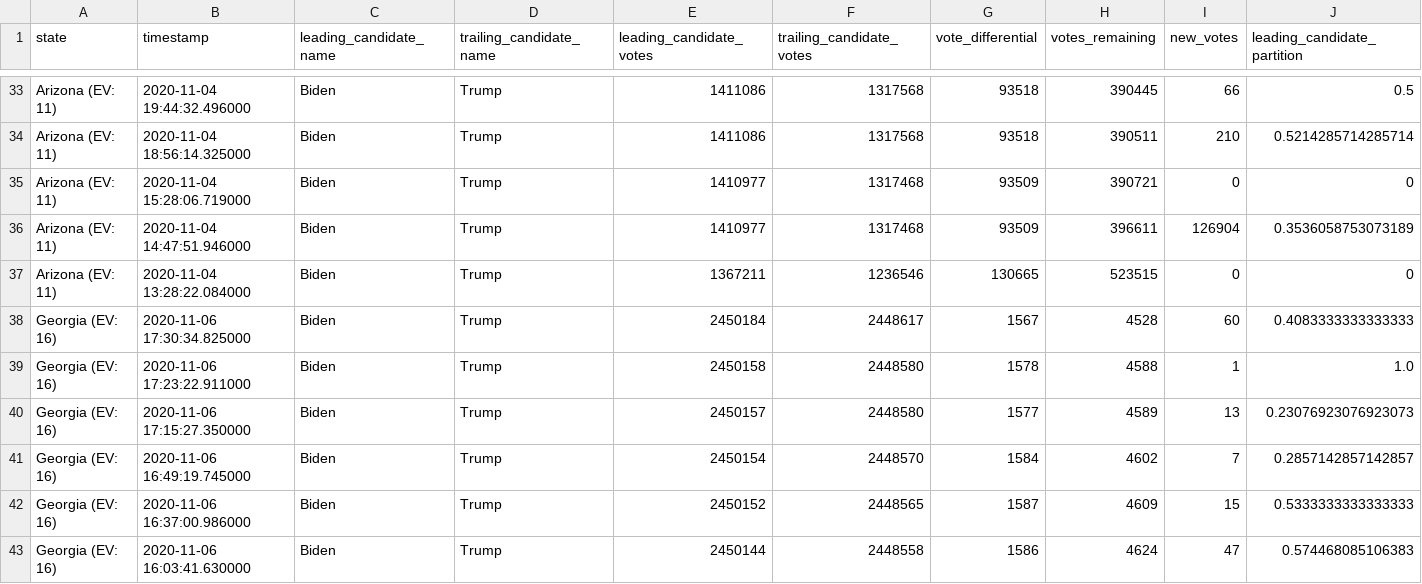
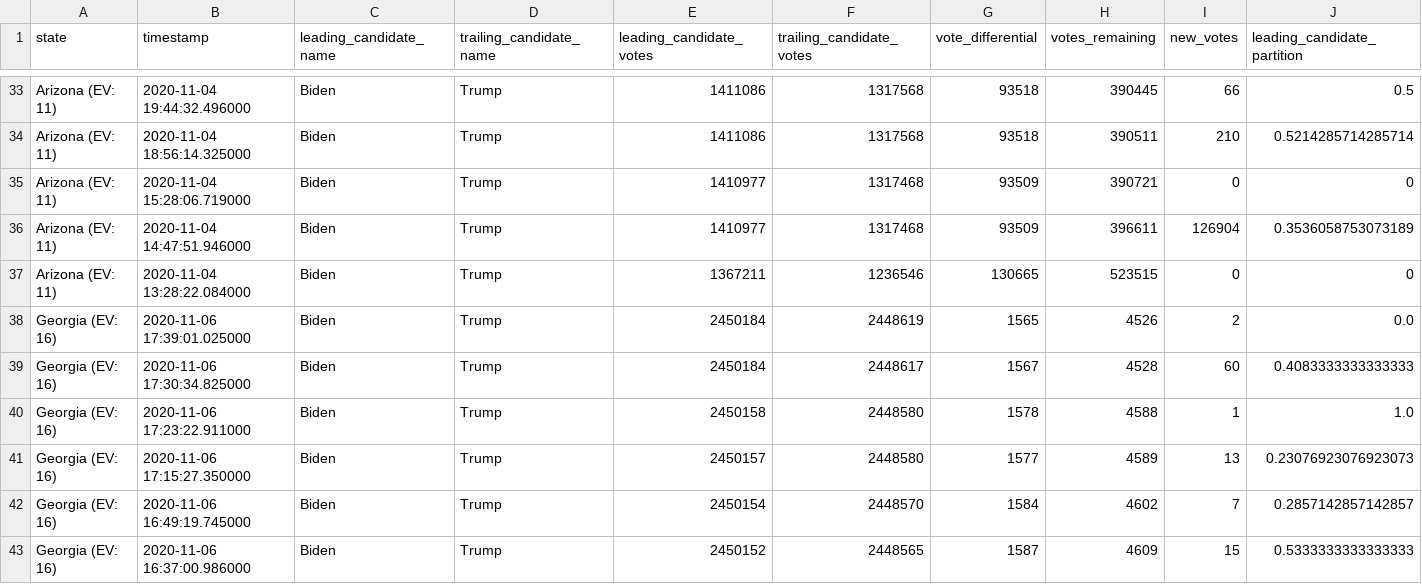
Before and after one commit to hellopat/nyt-2020-election-scraper, a CSV file: battleground-state-changes.csv, drawn as a sheet; only a part is shown, gaps mark what is left out; the shorter side is filled out with more unchanged rows; rows hold the shown columns only; the diff names each change by its address in the sheet, - before the commit and + after, or states it on an @@ line.

```diff
--- a/battleground-state-changes.csv
+++ b/battleground-state-changes.csv
+row 38: Georgia (EV: 16) | 2020-11-06 17:39:01.025000 | Biden | Trump | 2450184 | 2448619 | 1565 | 4526 | 2 | 0.0
```
Also changed, not shown: 2 other files.
